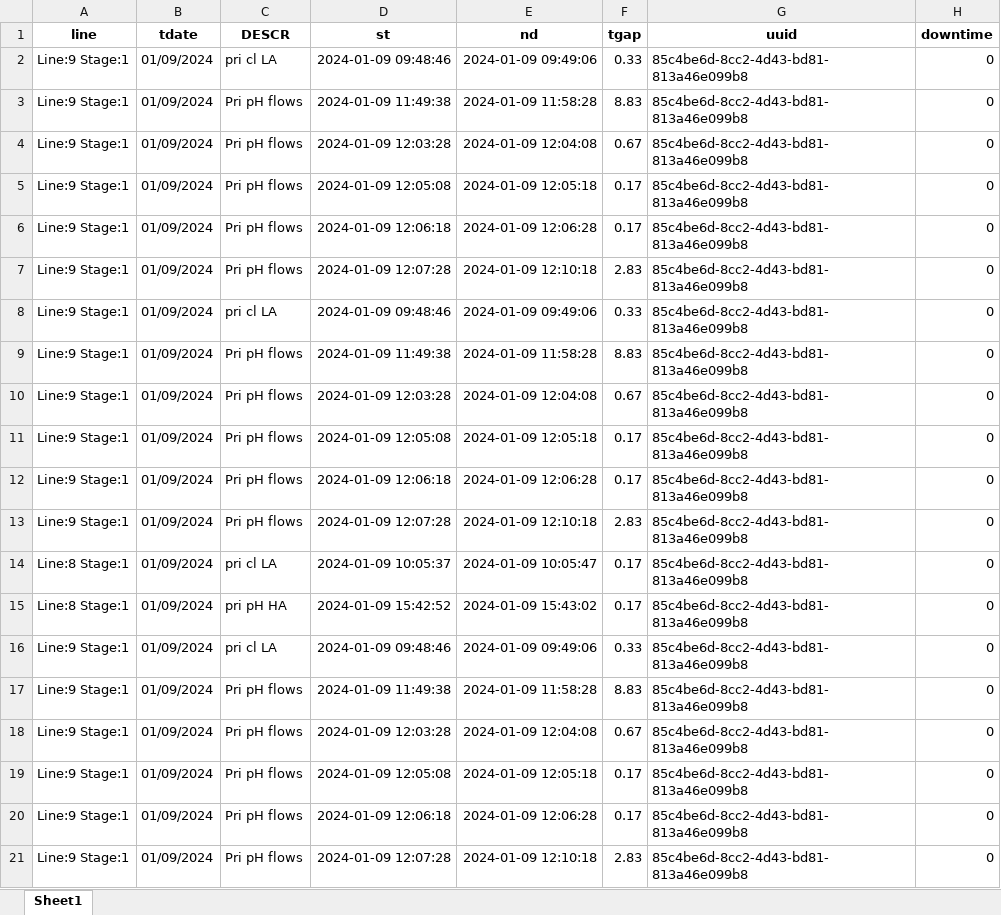
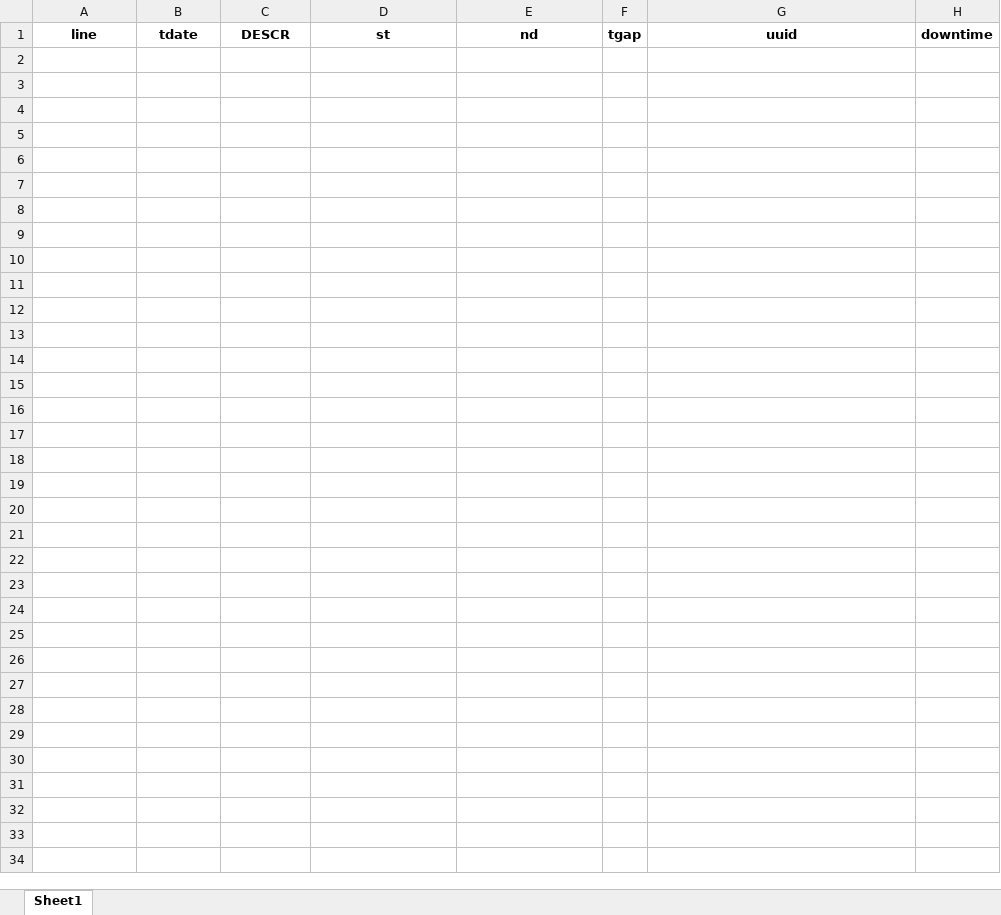
Before and after one commit to hilarytn/ParseXLS-2, an Excel workbook: user_files/hilarytn/facility1/source2/master_file.xlsx, sheet Sheet1, drawn as a sheet; values as stored, in another font and other column widths than the file's, no borders; the diff names each change by its address in the sheet, - before the commit and + after, or states it on an @@ line.

```diff
--- a/user_files/hilarytn/facility1/source2/master_file.xlsx (sheet Sheet1)
+++ b/user_files/hilarytn/facility1/source2/master_file.xlsx (sheet Sheet1)
-row 2: Line:9 Stage:1 | 01/09/2024 | pri cl LA | 2024-01-09 09:48:46 | 2024-01-09 09:49:06 | 0.33 | 85c4be6d-8cc2-4d43-bd81-813a46e099b8 | 0
-row 3: Line:9 Stage:1 | 01/09/2024 | Pri pH flows | 2024-01-09 11:49:38 | 2024-01-09 11:58:28 | 8.83 | 85c4be6d-8cc2-4d43-bd81-813a46e099b8 | 0
-row 4: Line:9 Stage:1 | 01/09/2024 | Pri pH flows | 2024-01-09 12:03:28 | 2024-01-09 12:04:08 | 0.67 | 85c4be6d-8cc2-4d43-bd81-813a46e099b8 | 0
-row 5: Line:9 Stage:1 | 01/09/2024 | Pri pH flows | 2024-01-09 12:05:08 | 2024-01-09 12:05:18 | 0.17 | 85c4be6d-8cc2-4d43-bd81-813a46e099b8 | 0
-row 6: Line:9 Stage:1 | 01/09/2024 | Pri pH flows | 2024-01-09 12:06:18 | 2024-01-09 12:06:28 | 0.17 | 85c4be6d-8cc2-4d43-bd81-813a46e099b8 | 0
-row 7: Line:9 Stage:1 | 01/09/2024 | Pri pH flows | 2024-01-09 12:07:28 | 2024-01-09 12:10:18 | 2.83 | 85c4be6d-8cc2-4d43-bd81-813a46e099b8 | 0
-row 8: Line:9 Stage:1 | 01/09/2024 | pri cl LA | 2024-01-09 09:48:46 | 2024-01-09 09:49:06 | 0.33 | 85c4be6d-8cc2-4d43-bd81-813a46e099b8 | 0
-row 9: Line:9 Stage:1 | 01/09/2024 | Pri pH flows | 2024-01-09 11:49:38 | 2024-01-09 11:58:28 | 8.83 | 85c4be6d-8cc2-4d43-bd81-813a46e099b8 | 0
-row 10: Line:9 Stage:1 | 01/09/2024 | Pri pH flows | 2024-01-09 12:03:28 | 2024-01-09 12:04:08 | 0.67 | 85c4be6d-8cc2-4d43-bd81-813a46e099b8 | 0
-row 11: Line:9 Stage:1 | 01/09/2024 | Pri pH flows | 2024-01-09 12:05:08 | 2024-01-09 12:05:18 | 0.17 | 85c4be6d-8cc2-4d43-bd81-813a46e099b8 | 0
-row 12: Line:9 Stage:1 | 01/09/2024 | Pri pH flows | 2024-01-09 12:06:18 | 2024-01-09 12:06:28 | 0.17 | 85c4be6d-8cc2-4d43-bd81-813a46e099b8 | 0
-row 13: Line:9 Stage:1 | 01/09/2024 | Pri pH flows | 2024-01-09 12:07:28 | 2024-01-09 12:10:18 | 2.83 | 85c4be6d-8cc2-4d43-bd81-813a46e099b8 | 0
-row 14: Line:8 Stage:1 | 01/09/2024 | pri cl LA | 2024-01-09 10:05:37 | 2024-01-09 10:05:47 | 0.17 | 85c4be6d-8cc2-4d43-bd81-813a46e099b8 | 0
-row 15: Line:8 Stage:1 | 01/09/2024 | pri pH HA | 2024-01-09 15:42:52 | 2024-01-09 15:43:02 | 0.17 | 85c4be6d-8cc2-4d43-bd81-813a46e099b8 | 0
-row 16: Line:9 Stage:1 | 01/09/2024 | pri cl LA | 2024-01-09 09:48:46 | 2024-01-09 09:49:06 | 0.33 | 85c4be6d-8cc2-4d43-bd81-813a46e099b8 | 0
-row 17: Line:9 Stage:1 | 01/09/2024 | Pri pH flows | 2024-01-09 11:49:38 | 2024-01-09 11:58:28 | 8.83 | 85c4be6d-8cc2-4d43-bd81-813a46e099b8 | 0
-row 18: Line:9 Stage:1 | 01/09/2024 | Pri pH flows | 2024-01-09 12:03:28 | 2024-01-09 12:04:08 | 0.67 | 85c4be6d-8cc2-4d43-bd81-813a46e099b8 | 0
-row 19: Line:9 Stage:1 | 01/09/2024 | Pri pH flows | 2024-01-09 12:05:08 | 2024-01-09 12:05:18 | 0.17 | 85c4be6d-8cc2-4d43-bd81-813a46e099b8 | 0
-row 20: Line:9 Stage:1 | 01/09/2024 | Pri pH flows | 2024-01-09 12:06:18 | 2024-01-09 12:06:28 | 0.17 | 85c4be6d-8cc2-4d43-bd81-813a46e099b8 | 0
-row 21: Line:9 Stage:1 | 01/09/2024 | Pri pH flows | 2024-01-09 12:07:28 | 2024-01-09 12:10:18 | 2.83 | 85c4be6d-8cc2-4d43-bd81-813a46e099b8 | 0
```
Also changed, not shown: user_files/hilarytn/facility1/source2/line_8.xlsx, user_files/hilarytn/facility2/source1/line_8.xlsx, 5 other files.
